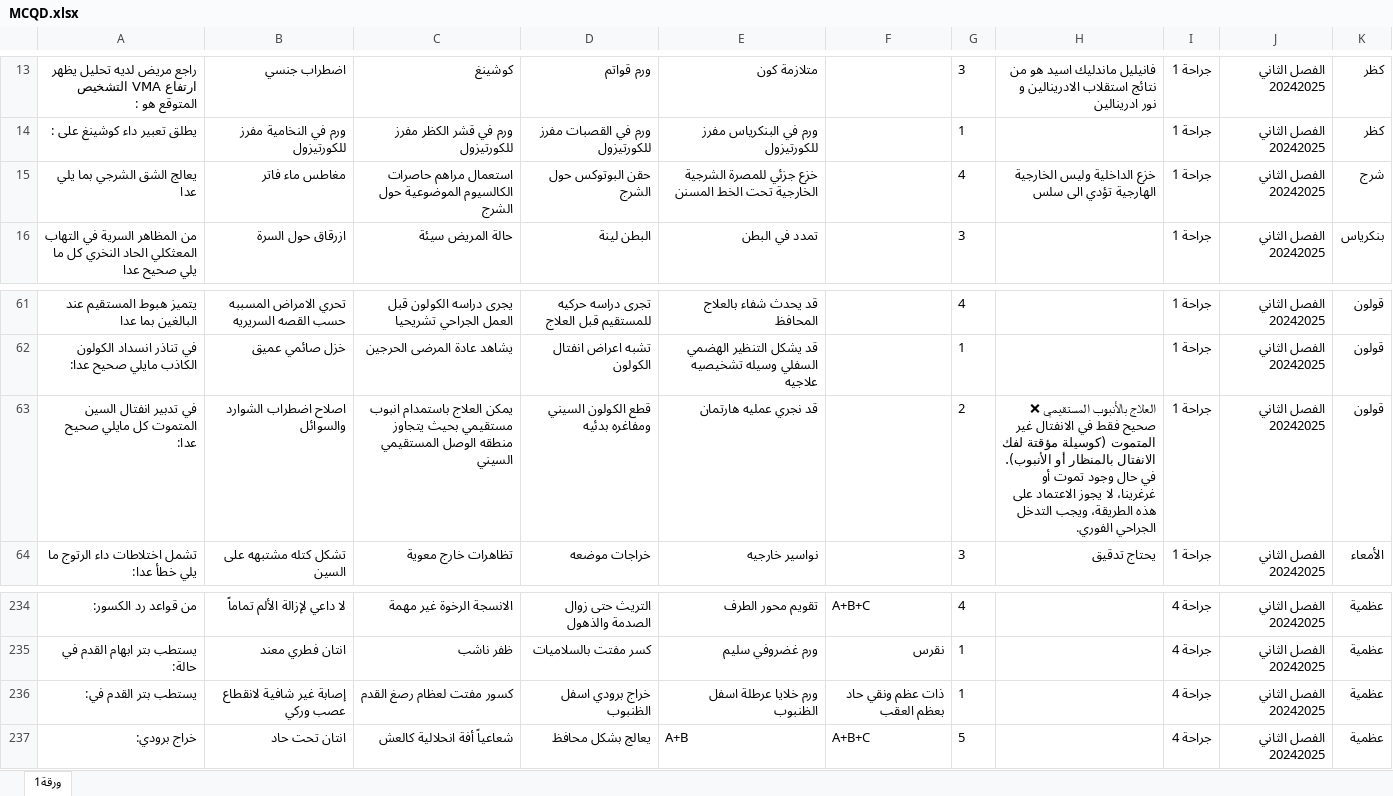
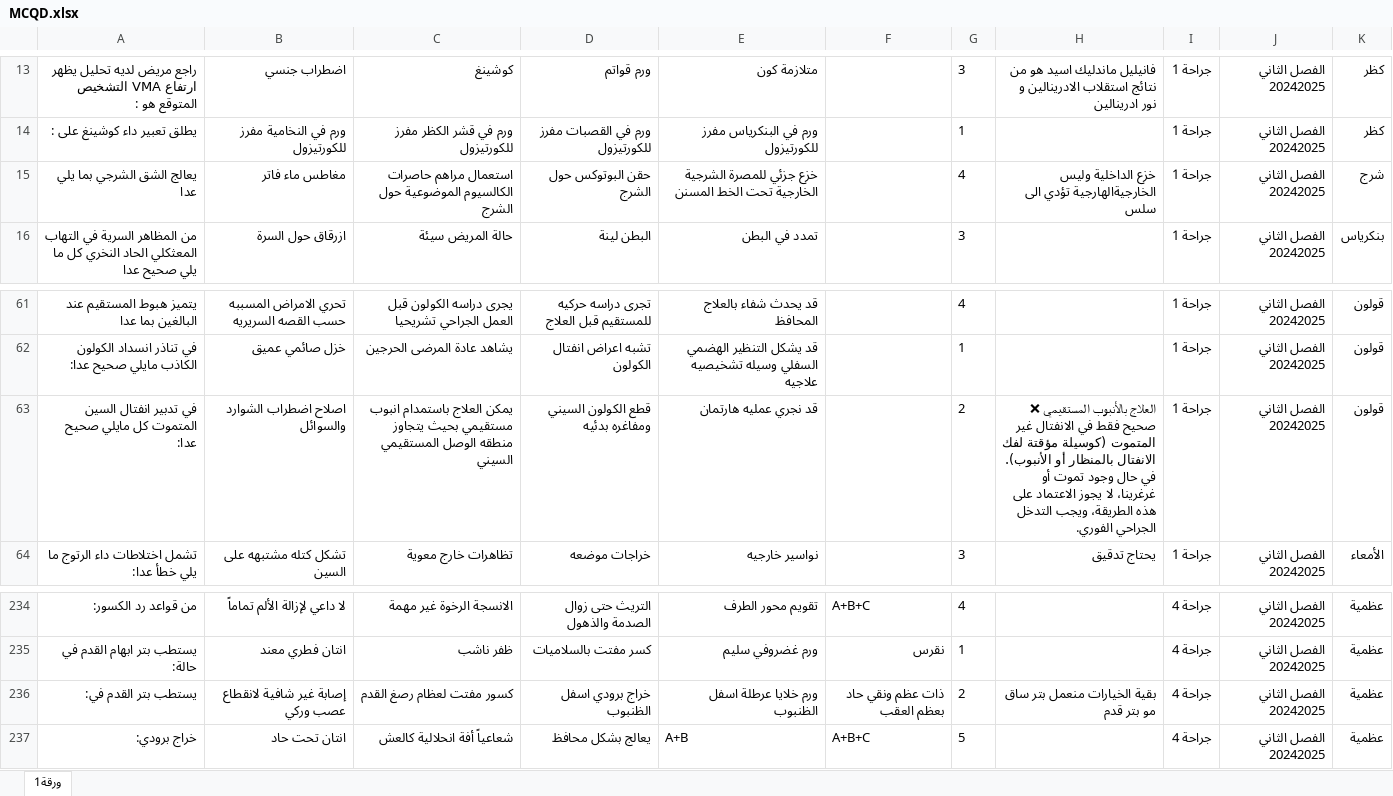
Before and after one commit to webdr-creator/Excel, an Excel workbook: MCQD.xlsx, sheet ورقة1, drawn as a sheet; only a part is shown, gaps mark what is left out; values as stored, in another font and other column widths than the file's, no borders; ↵ is a line break in a cell; the diff names each change by its address in the sheet, - before the commit and + after, or states it on an @@ line.

Commit message:
WAY Corrector - تحديث الملف: 02/10/2025, 16:04:50

```diff
--- a/MCQD.xlsx (sheet ورقة1)
+++ b/MCQD.xlsx (sheet ورقة1)
-H15: …الداخلية وليس الخارجية ↵ الهارجية تؤدي الى…
+H15: …الداخلية وليس الخارجيةالهارجية تؤدي الى…
-H63: …الجراحي الفوري.
+H63: …الجراحي الفوري.
-G236: 1
+G236: 2
-H236: (empty)
+H236: بقية الخيارات منعمل بتر ساق مو بتر قدم
```
